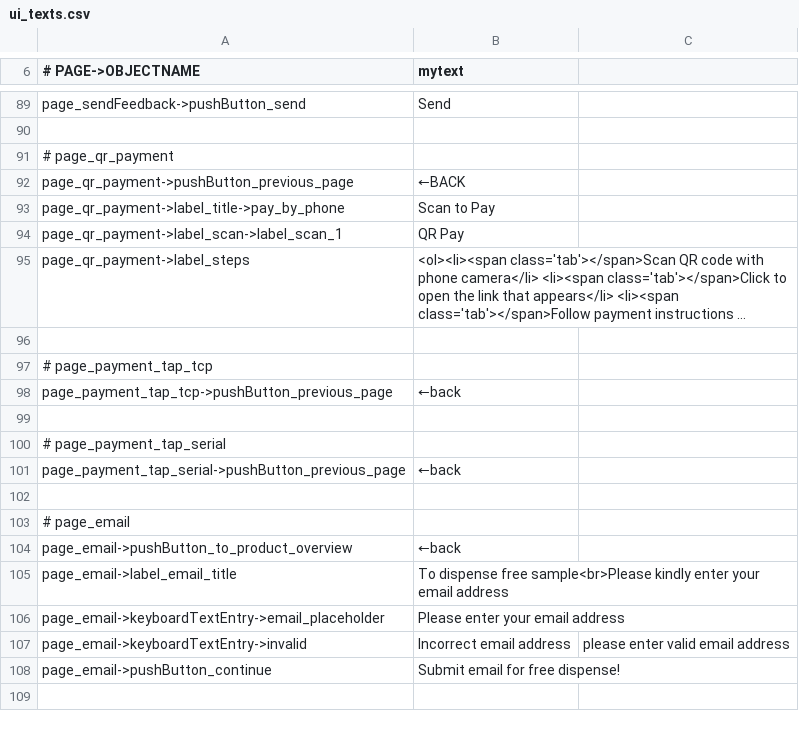
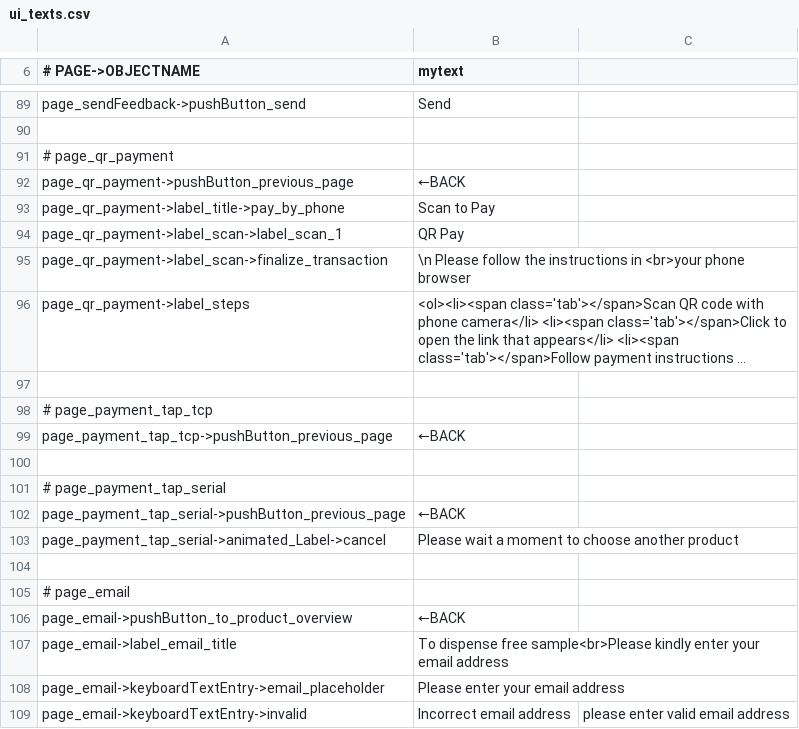
Before and after one commit to opensoapstand/station_computer, a CSV file: ui/references/templates/default_AP2/ui_texts.csv, drawn as a sheet; only a part is shown, gaps mark what is left out; the shorter side is filled out with more unchanged rows; long unchanged cells end in …; addresses are those after the commit; the diff names each change by its address in the sheet, - before the commit and + after, or states it on an @@ line.

Commit message:
completed page_qr and page_payment_tap_serial

```diff
--- a/ui/references/templates/default_AP2/ui_texts.csv
+++ b/ui/references/templates/default_AP2/ui_texts.csv
+row 95: page_qr_payment->label_scan->finalize_transaction | \n Please follow the instructions in <br>your phone browser
-B99 (mytext): ←back
+B99 (mytext): ←BACK
-B102 (mytext): ←back
+B102 (mytext): ←BACK
+row 103: page_payment_tap_serial->animated_Label->cancel | Please wait a moment to choose another product
-B106 (mytext): ←back
+B106 (mytext): ←BACK
```
Also changed, not shown: 25 other files.
